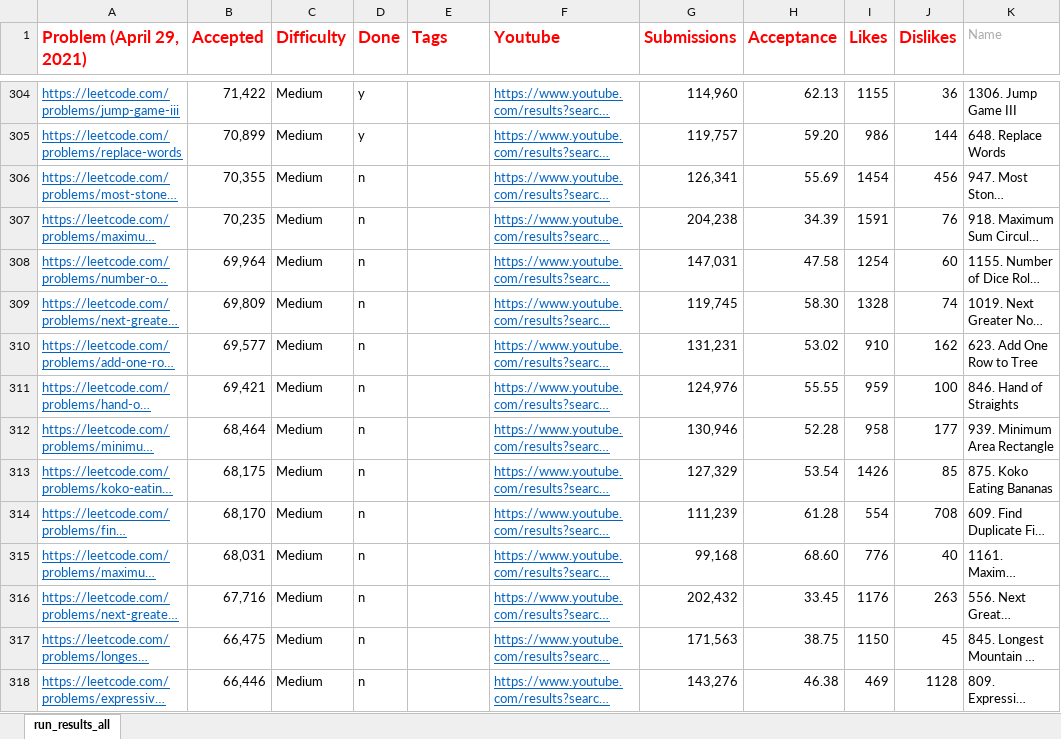
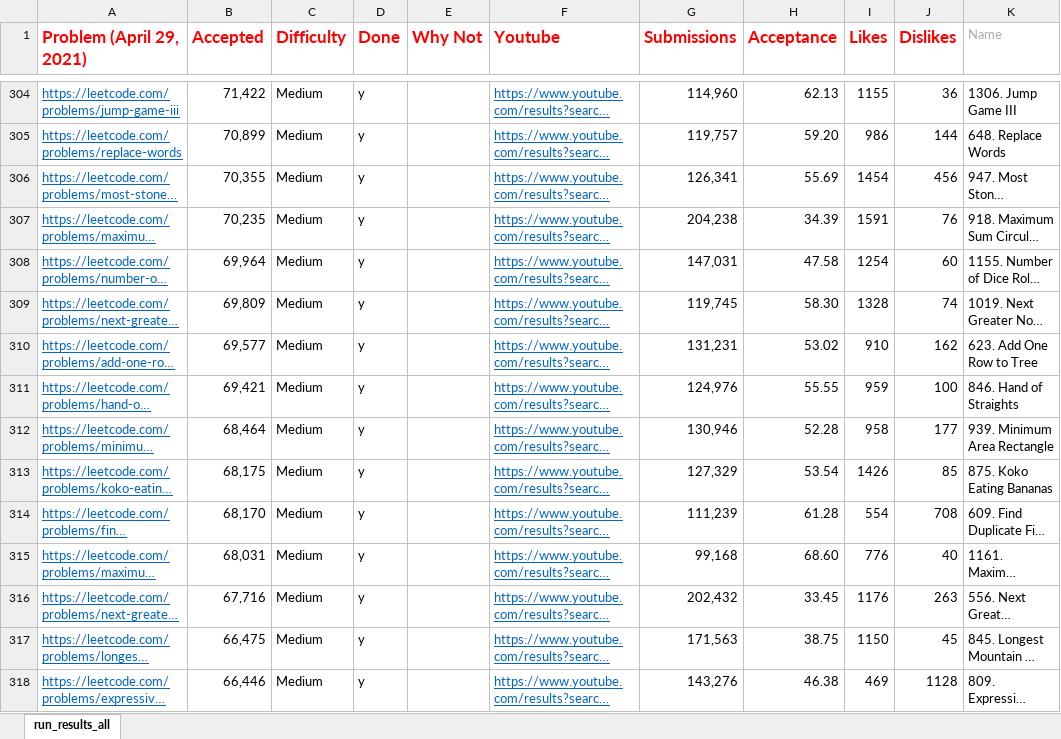
Before and after one commit to afzalsiddique/problem-solving, an Excel workbook: Problem_Solving_Python/leetcode/problem_list.xlsx, sheet run_results_all, drawn as a sheet; only a part is shown, gaps mark what is left out; long unchanged cells end in …; values as stored, in another font and other column widths than the file's, no borders; conditional formats not drawn; the diff covers the shown part only; the diff names each change by its address in the sheet, - before the commit and + after, or states it on an @@ line.

```diff
--- a/Problem_Solving_Python/leetcode/problem_list.xlsx (sheet run_results_all)
+++ b/Problem_Solving_Python/leetcode/problem_list.xlsx (sheet run_results_all)
-E1: Tags
+E1: Why Not
-D306:D318 (Done): n
+D306:D318 (Done): y
```
Also changed, not shown: 15 edited cells elsewhere in this sheet, 28 other files.
